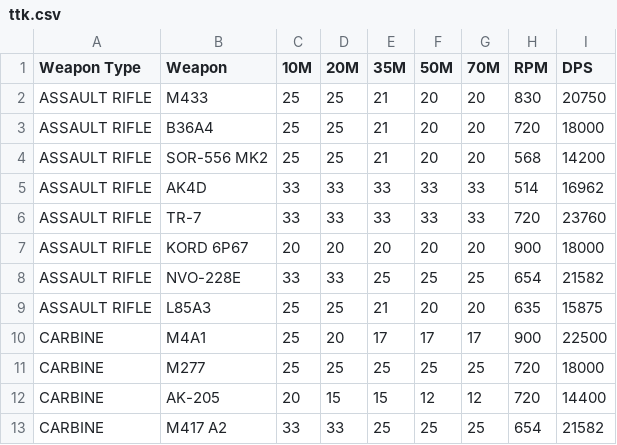
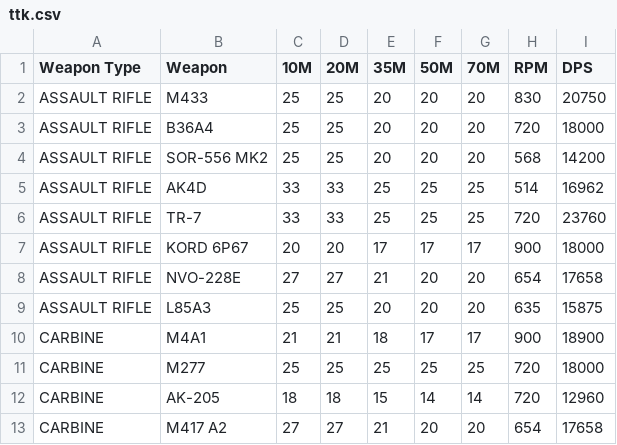
Before and after one commit to henryabraham52/BF6_TTK, a CSV file: data/ttk.csv, drawn as a sheet; only a part is shown; the diff covers the shown part only.

Commit message:
Correct weapon damage values with proper bodyshot data
- Updated all weapon damage values using corrected moredata.csv
- Replaced headshot multiplier data with actual bodyshot damage values
- Fixed damage progression across all ranges (10M, 20M, 35M, 50M, 70M)
- Recalculated DPS values based on corrected damage stats
- Notable changes:
  * Sniper rifles now have realistic bodyshot damage (64-100 vs 100)
  * Shotguns have proper damage falloff curves
  * All weapon categories now reflect accurate in-game performance

```diff
--- a/data/ttk.csv
+++ b/data/ttk.csv
@@ -1,13 +1,13 @@
 Weapon Type,Weapon,10M,20M,35M,50M,70M,RPM,DPS
-ASSAULT RIFLE,M433,25,25,21,20,20,830,20750
-ASSAULT RIFLE,B36A4,25,25,21,20,20,720,18000
-ASSAULT RIFLE,SOR-556 MK2,25,25,21,20,20,568,14200
-ASSAULT RIFLE,AK4D,33,33,33,33,33,514,16962
-ASSAULT RIFLE,TR-7,33,33,33,33,33,720,23760
-ASSAULT RIFLE,KORD 6P67,20,20,20,20,20,900,18000
-ASSAULT RIFLE,NVO-228E,33,33,25,25,25,654,21582
-ASSAULT RIFLE,L85A3,25,25,21,20,20,635,15875
-CARBINE,M4A1,25,20,17,17,17,900,22500
+ASSAULT RIFLE,M433,25,25,20,20,20,830,20750
+ASSAULT RIFLE,B36A4,25,25,20,20,20,720,18000
+ASSAULT RIFLE,SOR-556 MK2,25,25,20,20,20,568,14200
+ASSAULT RIFLE,AK4D,33,33,25,25,25,514,16962
+ASSAULT RIFLE,TR-7,33,33,25,25,25,720,23760
+ASSAULT RIFLE,KORD 6P67,20,20,17,17,17,900,18000
+ASSAULT RIFLE,NVO-228E,27,27,21,20,20,654,17658
+ASSAULT RIFLE,L85A3,25,25,20,20,20,635,15875
+CARBINE,M4A1,21,21,18,17,17,900,18900
 CARBINE,M277,25,25,25,25,25,720,18000
-CARBINE,AK-205,20,15,15,12,12,720,14400
-CARBINE,M417 A2,33,33,25,25,25,654,21582
+CARBINE,AK-205,18,18,15,14,14,720,12960
+CARBINE,M417 A2,27,27,21,20,20,654,17658
```
Also changed, not shown: 124 edited cells elsewhere in this file.
